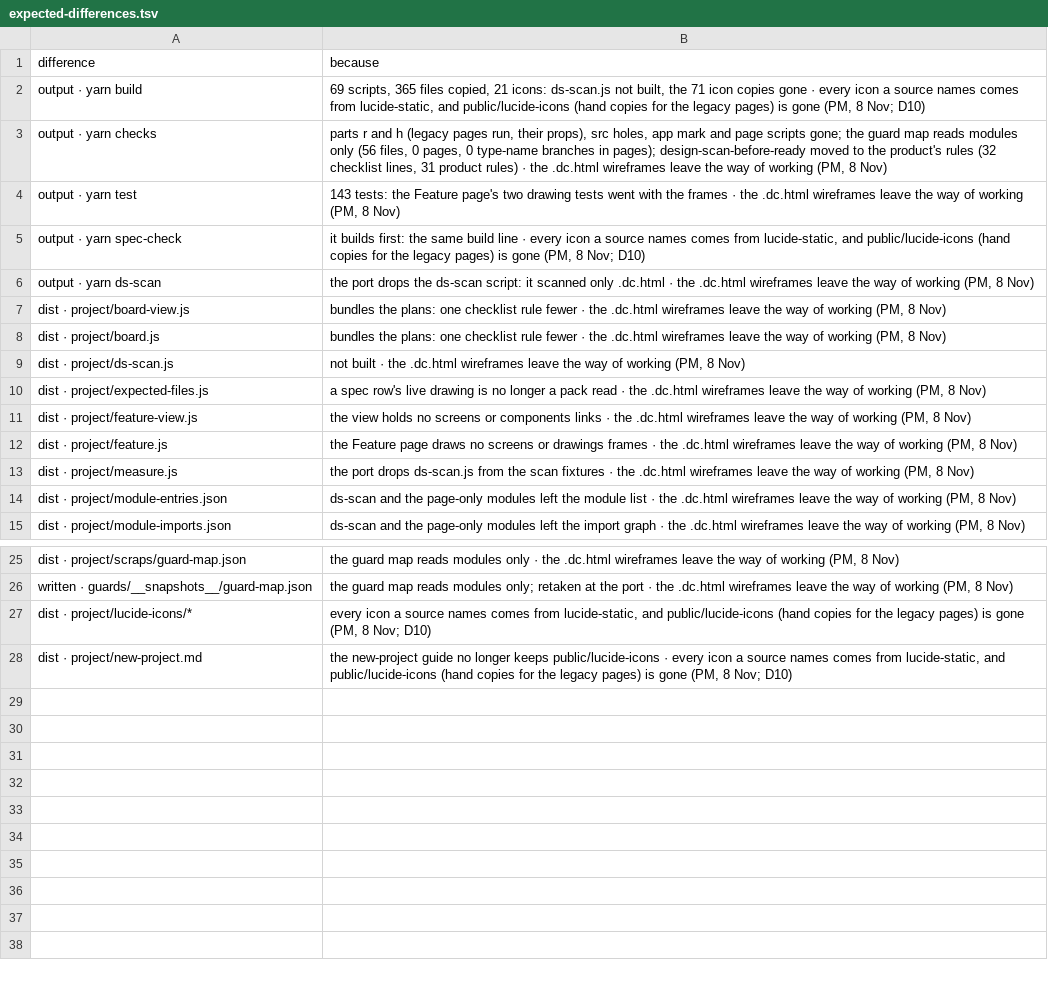
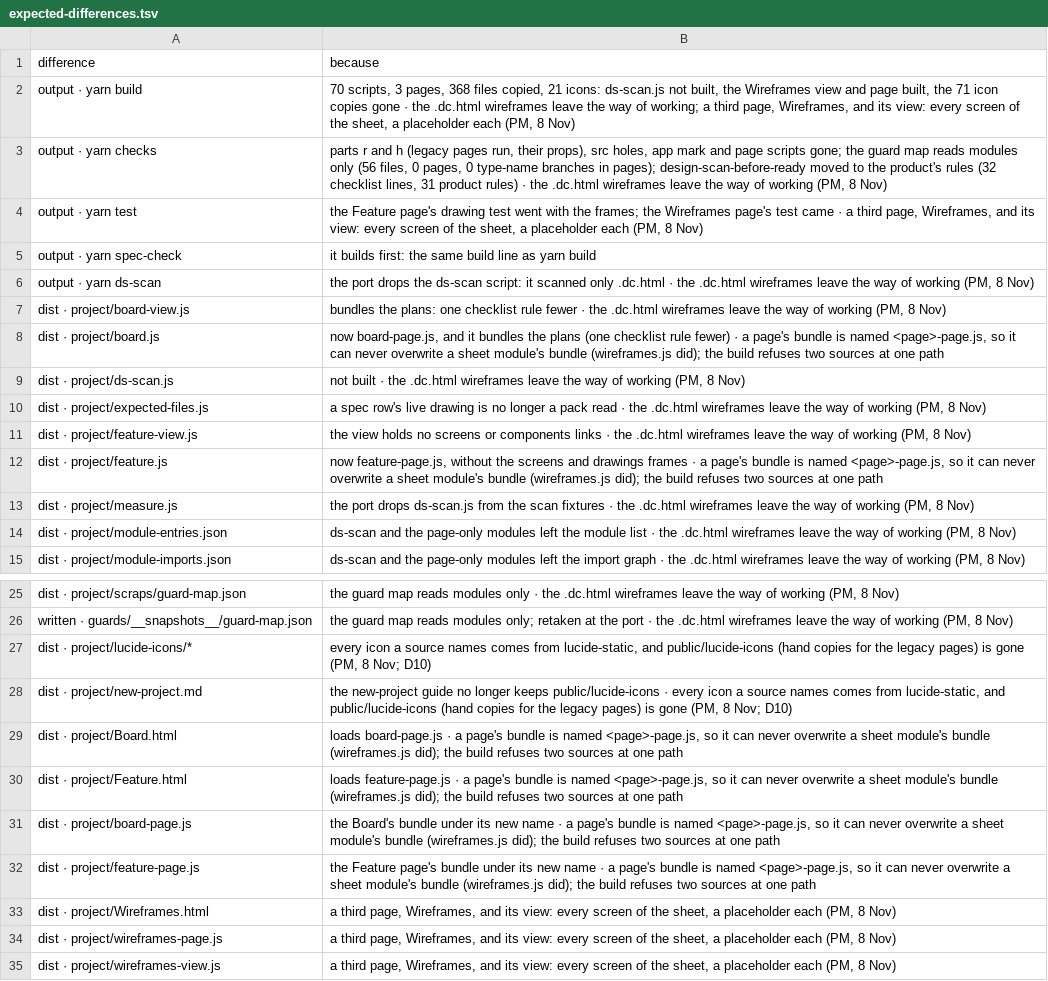
Before and after one commit to dominik-dblck/design-ways-of-work, a TSV file: plan/expected-differences.tsv, drawn as a sheet; only a part is shown, gaps mark what is left out.

```diff
--- a/plan/expected-differences.tsv
+++ b/plan/expected-differences.tsv
@@ -1,9 +1,9 @@
 difference	because
-output · yarn build	69 scripts, 365 files copied, 21 icons: ds-scan.js not built, the 71 icon copies gone · every icon a source names comes from lucide-static, and public/lucide-icons (hand copies for the legacy pages) is gone (PM, 8 Nov; D10)
+output · yarn build	70 scripts, 3 pages, 368 files copied, 21 icons: ds-scan.js not built, the Wireframes view and page built, the 71 icon copies gone · the .dc.html wireframes leave the way of working; a third page, Wireframes, and its view: every screen of the sheet, a placeholder each (PM, 8 Nov)
 output · yarn checks	parts r and h (legacy pages run, their props), src holes, app mark and page scripts gone; the guard map reads modules only (56 files, 0 pages, 0 type-name branches in pages); design-scan-before-ready moved to the product's rules (32 checklist lines, 31 product rules) · the .dc.html wireframes leave the way of working (PM, 8 Nov)
-output · yarn test	143 tests: the Feature page's two drawing tests went with the frames · the .dc.html wireframes leave the way of working (PM, 8 Nov)
-output · yarn spec-check	it builds first: the same build line · every icon a source names comes from lucide-static, and public/lucide-icons (hand copies for the legacy pages) is gone (PM, 8 Nov; D10)
+output · yarn test	the Feature page's drawing test went with the frames; the Wireframes page's test came · a third page, Wireframes, and its view: every screen of the sheet, a placeholder each (PM, 8 Nov)
+output · yarn spec-check	it builds first: the same build line as yarn build
 output · yarn ds-scan	the port drops the ds-scan script: it scanned only .dc.html · the .dc.html wireframes leave the way of working (PM, 8 Nov)
 dist · project/board-view.js	bundles the plans: one checklist rule fewer · the .dc.html wireframes leave the way of working (PM, 8 Nov)
-dist · project/board.js	bundles the plans: one checklist rule fewer · the .dc.html wireframes leave the way of working (PM, 8 Nov)
+dist · project/board.js	now board-page.js, and it bundles the plans (one checklist rule fewer) · a page's bundle is named <page>-page.js, so it can never overwrite a sheet module's bundle (wireframes.js did); the build refuses two sources at one path
 dist · project/ds-scan.js	not built · the .dc.html wireframes leave the way of working (PM, 8 Nov)
@@ -11,3 +11,3 @@ dist · project/expected-files.js	a spec row's live drawing is no longer a pack
 dist · project/feature-view.js	the view holds no screens or components links · the .dc.html wireframes leave the way of working (PM, 8 Nov)
-dist · project/feature.js	the Feature page draws no screens or drawings frames · the .dc.html wireframes leave the way of working (PM, 8 Nov)
+dist · project/feature.js	now feature-page.js, without the screens and drawings frames · a page's bundle is named <page>-page.js, so it can never overwrite a sheet module's bundle (wireframes.js did); the build refuses two sources at one path
 dist · project/measure.js	the port drops ds-scan.js from the scan fixtures · the .dc.html wireframes leave the way of working (PM, 8 Nov)
@@ -28 +28,8 @@ dist · project/lucide-icons/*	every icon a source names comes from lucide-stati
 dist · project/new-project.md	the new-project guide no longer keeps public/lucide-icons · every icon a source names comes from lucide-static, and public/lucide-icons (hand copies for the legacy pages) is gone (PM, 8 Nov; D10)
+dist · project/Board.html	loads board-page.js · a page's bundle is named <page>-page.js, so it can never overwrite a sheet module's bundle (wireframes.js did); the build refuses two sources at one path
+dist · project/Feature.html	loads feature-page.js · a page's bundle is named <page>-page.js, so it can never overwrite a sheet module's bundle (wireframes.js did); the build refuses two sources at one path
+dist · project/board-page.js	the Board's bundle under its new name · a page's bundle is named <page>-page.js, so it can never overwrite a sheet module's bundle (wireframes.js did); the build refuses two sources at one path
+dist · project/feature-page.js	the Feature page's bundle under its new name · a page's bundle is named <page>-page.js, so it can never overwrite a sheet module's bundle (wireframes.js did); the build refuses two sources at one path
+dist · project/Wireframes.html	a third page, Wireframes, and its view: every screen of the sheet, a placeholder each (PM, 8 Nov)
+dist · project/wireframes-page.js	a third page, Wireframes, and its view: every screen of the sheet, a placeholder each (PM, 8 Nov)
+dist · project/wireframes-view.js	a third page, Wireframes, and its view: every screen of the sheet, a placeholder each (PM, 8 Nov)
```
Also changed, not shown: 8 other files.
